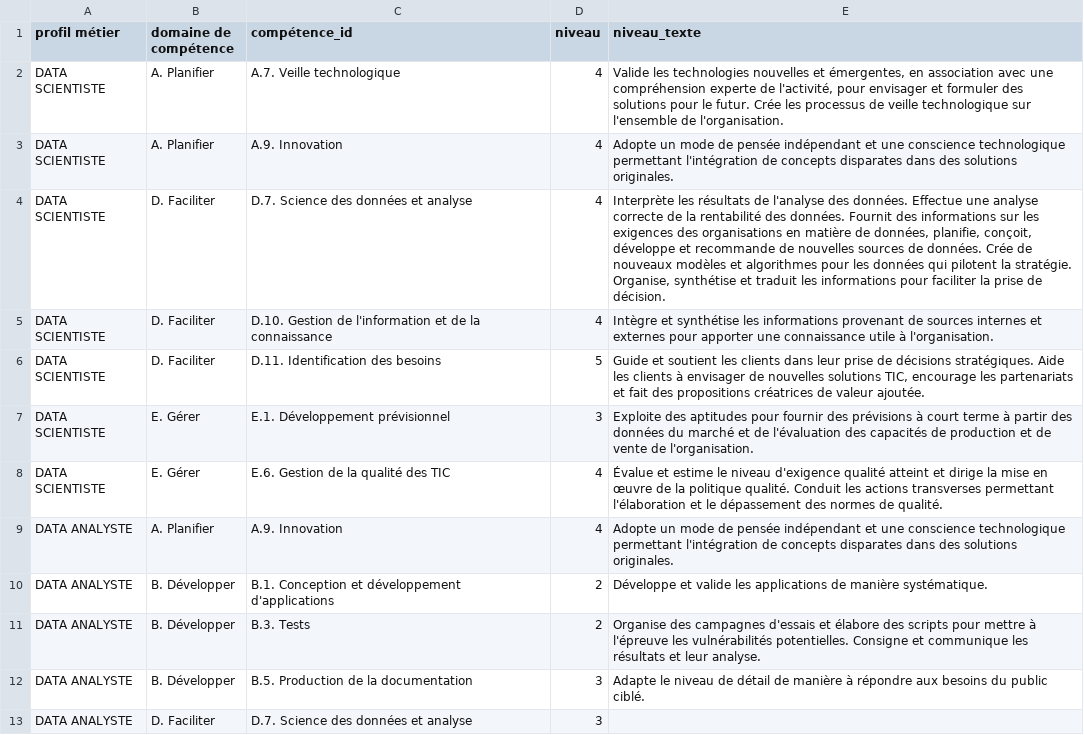
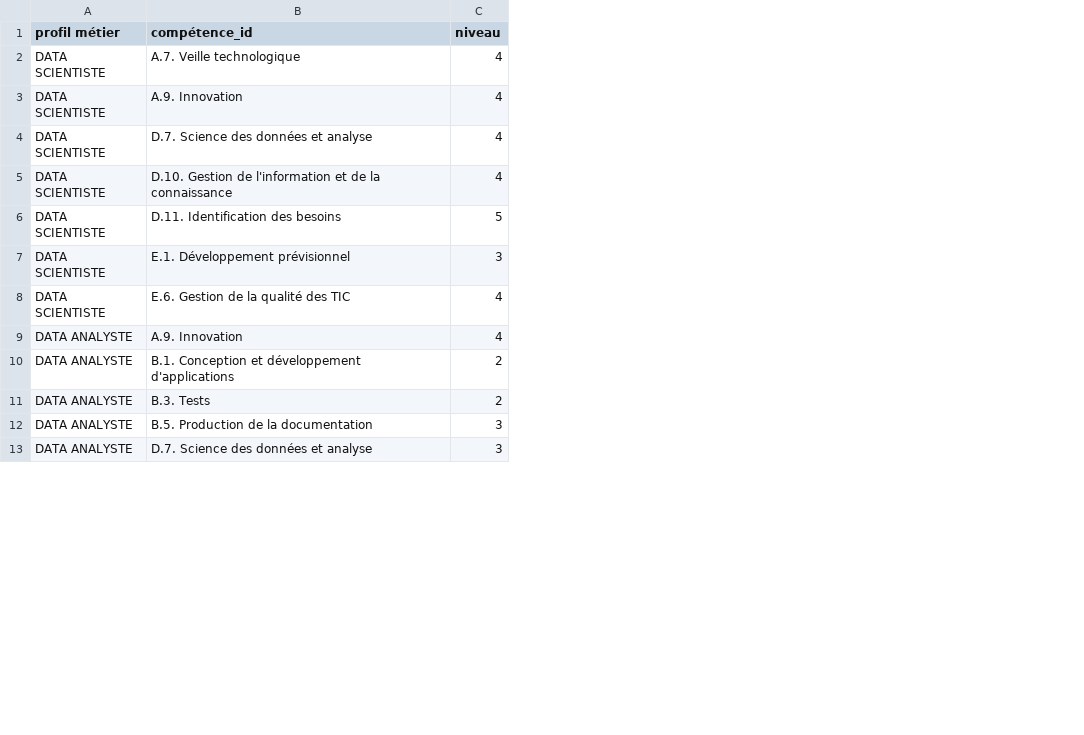
Before and after one commit to anthonybnl/projet-ia-generative, a CSV file: poc-referentiel-competence/cigref.csv, drawn as a sheet; only a part is shown; the diff names each change by its address in the sheet, - before the commit and + after, or states it on an @@ line.

Commit message:
♻️ csv référentiel : harmonisation des colonnes

```diff
--- a/poc-referentiel-competence/cigref.csv
+++ b/poc-referentiel-competence/cigref.csv
-column B (domaine de compétence), rows 2-13: A. Planifier | A. Planifier | D. Faciliter | D. Faciliter | D. Faciliter | E. Gérer | E. Gérer | A. Planifier | B. Développer | B. Développer | B. Développer | D. Faciliter
-column E (niveau_texte), rows 2-12: Valide les technologies nouvelles et émergentes, en association avec une compréhension experte de l'activité, pour envisager et formuler des solutions pour le futur. Crée les processus de veille technologique sur l'ensemble de l'organisation. | Adopte un mode de pensée indépendant et une conscience technologique permettant l'intégration de concepts disparates dans des solutions originales. | Interprète les résultats de l'analyse des données. Effectue une analyse correcte de la rentabilité des données. Fournit des informations sur les exigences des organisations en matière de données, planifie, conçoit, développe et recommande de nouvelles sources de données. Crée de nouveaux modèles et algorithmes pour les données qui pilotent la stratégie. Organise, synthétise et traduit les informations pour faciliter la prise de décision. | Intègre et synthétise les informations provenant de sources internes et externes pour apporter une connaissance utile à l'organisation. | Guide et soutient les clients dans leur prise de décisions stratégiques. Aide les clients à envisager de nouvelles solutions TIC, encourage les partenariats et fait des propositions créatrices de valeur ajoutée. | Exploite des aptitudes pour fournir des prévisions à court terme à partir des données du marché et de l'évaluation des capacités de production et de vente de l'organisation. | Évalue et estime le niveau d'exigence qualité atteint et dirige la mise en œuvre de la politique qualité. Conduit les actions transverses permettant l'élaboration et le dépassement des normes de qualité. | Adopte un mode de pensée indépendant et une conscience technologique permettant l'intégration de concepts disparates dans des solutions originales. | Développe et valide les applications de manière systématique. | Organise des campagnes d'essais et élabore des scripts pour mettre à l'épreuve les vulnérabilités potentielles. Consigne et communique les résultats et leur analyse. | Adapte le niveau de détail de manière à répondre aux besoins du public ciblé.
```
